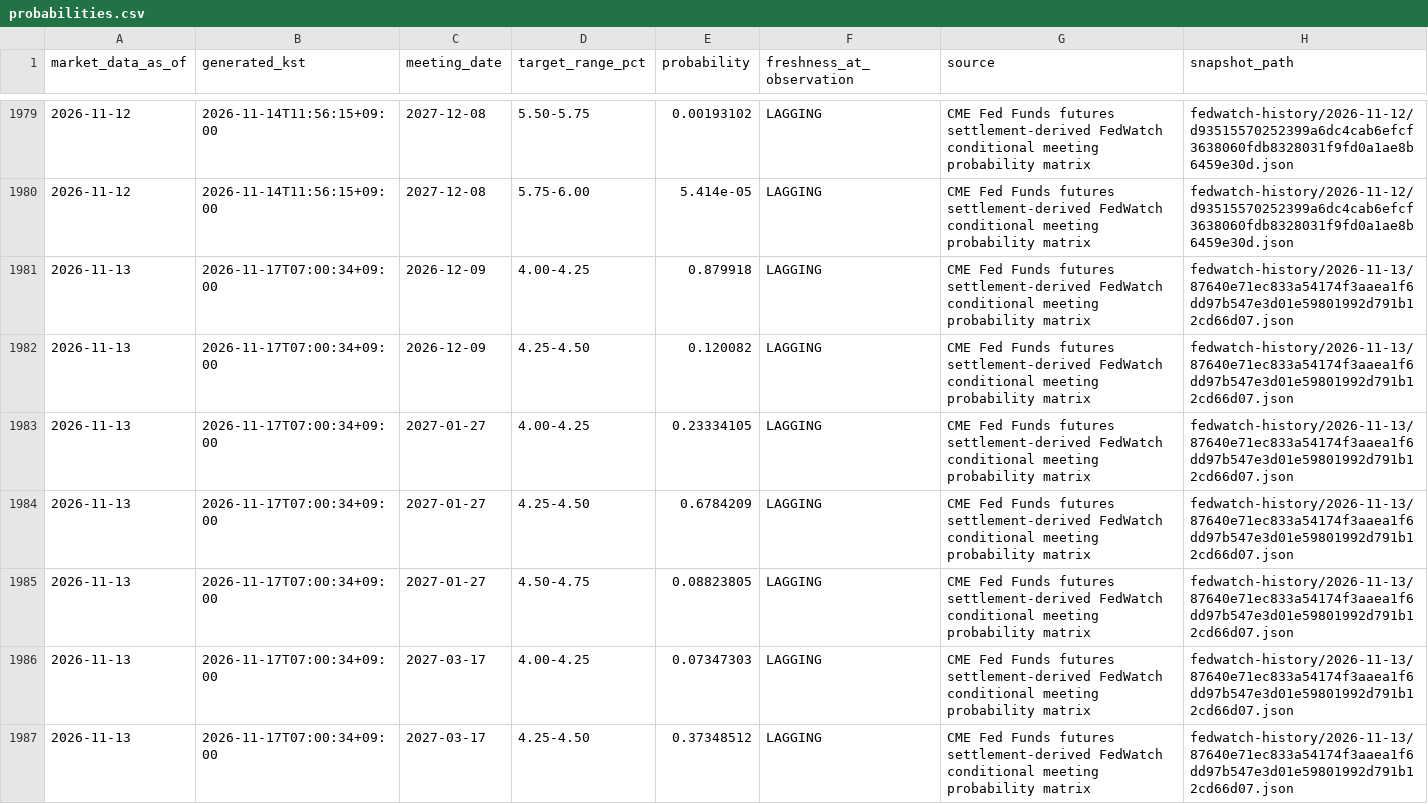
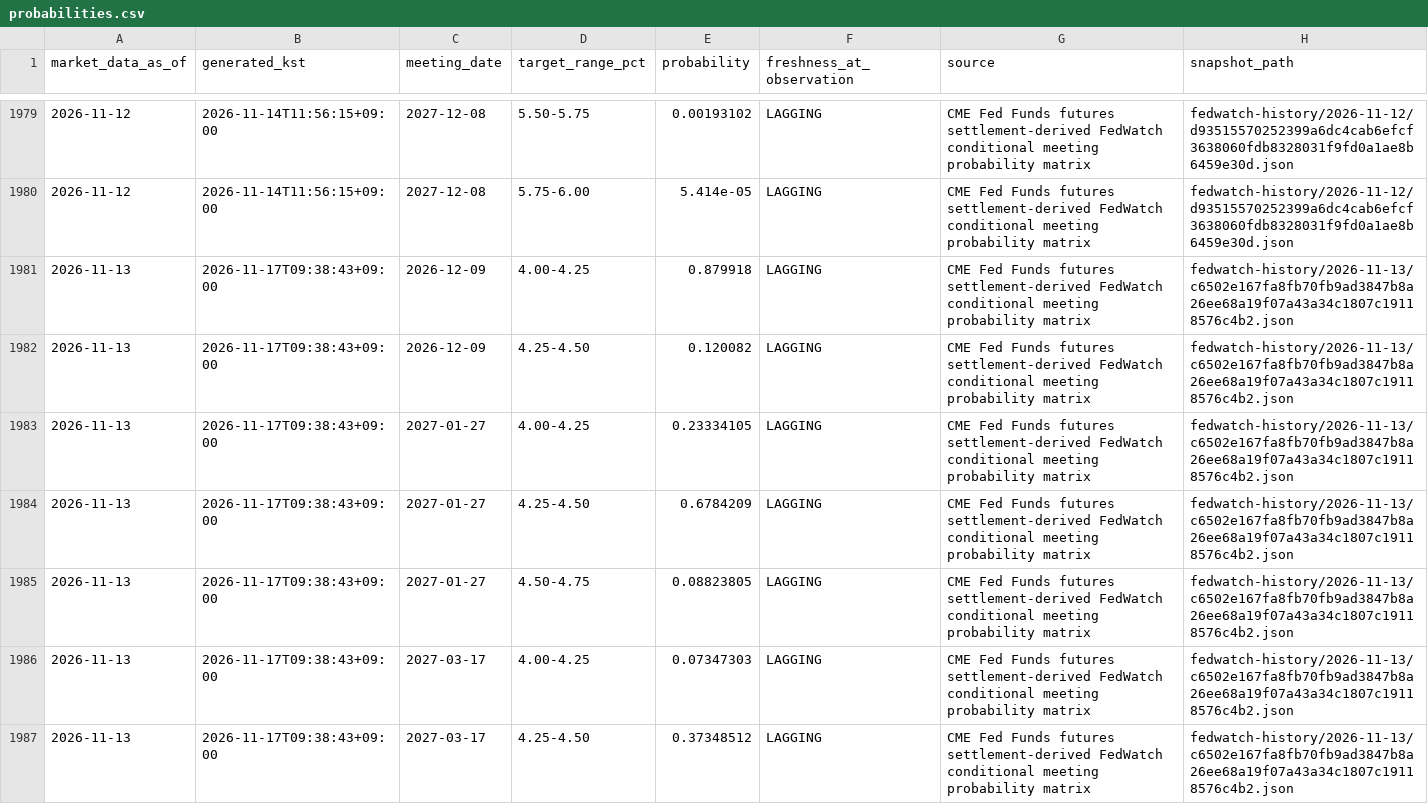
Before and after one commit to mauveplace/jjooni-control-tower, a CSV file: market-observatory/data/fedwatch-history/probabilities.csv, drawn as a sheet; only a part is shown, gaps mark what is left out; the diff covers the shown part only.

```diff
--- a/market-observatory/data/fedwatch-history/probabilities.csv
+++ b/market-observatory/data/fedwatch-history/probabilities.csv
@@ -1980,8 +1980,8 @@ market_data_as_of,generated_kst,meeting_date,target_range_pct,probability,freshn
 2026-11-12,2026-11-14T11:56:15+09:00,2027-12-08,5.75-6.00,5.414e-05,LAGGING,CME Fed Funds futures settlement-derived FedWatch conditional meeting probability matrix,fedwatch-history/2026-11-12/d93515570252399a6dc4cab6efcf3638060fdb8328031f9fd0a1ae8b6459e30d.json
-2026-11-13,2026-11-17T07:00:34+09:00,2026-12-09,4.00-4.25,0.879918,LAGGING,CME Fed Funds futures settlement-derived FedWatch conditional meeting probability matrix,fedwatch-history/2026-11-13/87640e71ec833a54174f3aaea1f6dd97b547e3d01e59801992d791b12cd66d07.json
-2026-11-13,2026-11-17T07:00:34+09:00,2026-12-09,4.25-4.50,0.120082,LAGGING,CME Fed Funds futures settlement-derived FedWatch conditional meeting probability matrix,fedwatch-history/2026-11-13/87640e71ec833a54174f3aaea1f6dd97b547e3d01e59801992d791b12cd66d07.json
-2026-11-13,2026-11-17T07:00:34+09:00,2027-01-27,4.00-4.25,0.23334105,LAGGING,CME Fed Funds futures settlement-derived FedWatch conditional meeting probability matrix,fedwatch-history/2026-11-13/87640e71ec833a54174f3aaea1f6dd97b547e3d01e59801992d791b12cd66d07.json
-2026-11-13,2026-11-17T07:00:34+09:00,2027-01-27,4.25-4.50,0.6784209,LAGGING,CME Fed Funds futures settlement-derived FedWatch conditional meeting probability matrix,fedwatch-history/2026-11-13/87640e71ec833a54174f3aaea1f6dd97b547e3d01e59801992d791b12cd66d07.json
-2026-11-13,2026-11-17T07:00:34+09:00,2027-01-27,4.50-4.75,0.08823805,LAGGING,CME Fed Funds futures settlement-derived FedWatch conditional meeting probability matrix,fedwatch-history/2026-11-13/87640e71ec833a54174f3aaea1f6dd97b547e3d01e59801992d791b12cd66d07.json
-2026-11-13,2026-11-17T07:00:34+09:00,2027-03-17,4.00-4.25,0.07347303,LAGGING,CME Fed Funds futures settlement-derived FedWatch conditional meeting probability matrix,fedwatch-history/2026-11-13/87640e71ec833a54174f3aaea1f6dd97b547e3d01e59801992d791b12cd66d07.json
-2026-11-13,2026-11-17T07:00:34+09:00,2027-03-17,4.25-4.50,0.37348512,LAGGING,CME Fed Funds futures settlement-derived FedWatch conditional meeting probability matrix,fedwatch-history/2026-11-13/87640e71ec833a54174f3aaea1f6dd97b547e3d01e59801992d791b12cd66d07.json
+2026-11-13,2026-11-17T09:38:43+09:00,2026-12-09,4.00-4.25,0.879918,LAGGING,CME Fed Funds futures settlement-derived FedWatch conditional meeting probability matrix,fedwatch-history/2026-11-13/c6502e167fa8fb70fb9ad3847b8a26ee68a19f07a43a34c1807c19118576c4b2.json
+2026-11-13,2026-11-17T09:38:43+09:00,2026-12-09,4.25-4.50,0.120082,LAGGING,CME Fed Funds futures settlement-derived FedWatch conditional meeting probability matrix,fedwatch-history/2026-11-13/c6502e167fa8fb70fb9ad3847b8a26ee68a19f07a43a34c1807c19118576c4b2.json
+2026-11-13,2026-11-17T09:38:43+09:00,2027-01-27,4.00-4.25,0.23334105,LAGGING,CME Fed Funds futures settlement-derived FedWatch conditional meeting probability matrix,fedwatch-history/2026-11-13/c6502e167fa8fb70fb9ad3847b8a26ee68a19f07a43a34c1807c19118576c4b2.json
+2026-11-13,2026-11-17T09:38:43+09:00,2027-01-27,4.25-4.50,0.6784209,LAGGING,CME Fed Funds futures settlement-derived FedWatch conditional meeting probability matrix,fedwatch-history/2026-11-13/c6502e167fa8fb70fb9ad3847b8a26ee68a19f07a43a34c1807c19118576c4b2.json
+2026-11-13,2026-11-17T09:38:43+09:00,2027-01-27,4.50-4.75,0.08823805,LAGGING,CME Fed Funds futures settlement-derived FedWatch conditional meeting probability matrix,fedwatch-history/2026-11-13/c6502e167fa8fb70fb9ad3847b8a26ee68a19f07a43a34c1807c19118576c4b2.json
+2026-11-13,2026-11-17T09:38:43+09:00,2027-03-17,4.00-4.25,0.07347303,LAGGING,CME Fed Funds futures settlement-derived FedWatch conditional meeting probability matrix,fedwatch-history/2026-11-13/c6502e167fa8fb70fb9ad3847b8a26ee68a19f07a43a34c1807c19118576c4b2.json
+2026-11-13,2026-11-17T09:38:43+09:00,2027-03-17,4.25-4.50,0.37348512,LAGGING,CME Fed Funds futures settlement-derived FedWatch conditional meeting probability matrix,fedwatch-history/2026-11-13/c6502e167fa8fb70fb9ad3847b8a26ee68a19f07a43a34c1807c19118576c4b2.json
```
Also changed, not shown: 94 edited cells elsewhere in this file, 19 other files.
